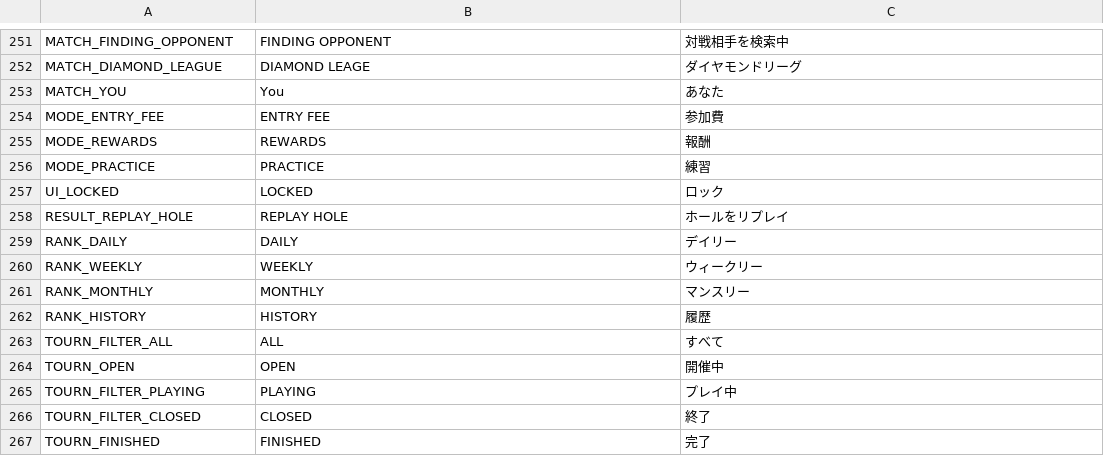
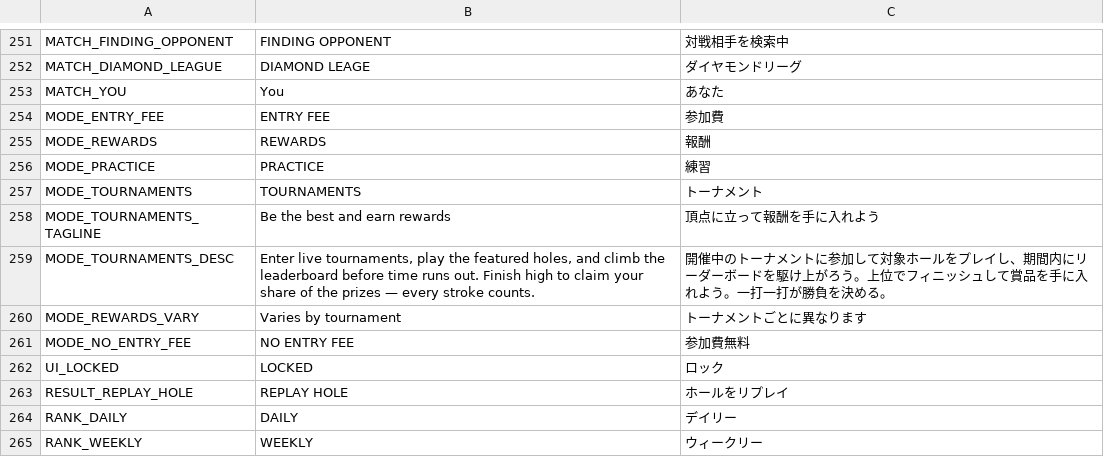
Before and after one commit to cesarguarinoni/Golfin-Redux, a CSV file: Assets/Localization/LocalizationText.csv, drawn as a sheet; only a part is shown, gaps mark what is left out; the shorter side is filled out with more unchanged rows.

```diff
--- a/Assets/Localization/LocalizationText.csv
+++ b/Assets/Localization/LocalizationText.csv
@@ -256,2 +256,7 @@ MODE_REWARDS,REWARDS,報酬
 MODE_PRACTICE,PRACTICE,練習
+MODE_TOURNAMENTS,TOURNAMENTS,トーナメント
+MODE_TOURNAMENTS_TAGLINE,Be the best and earn rewards,頂点に立って報酬を手に入れよう
+MODE_TOURNAMENTS_DESC,"Enter live tournaments, play the featured holes, and climb the leaderboard before time runs out. Finish high to claim your share of the prizes — every stroke counts.",開催中のトーナメントに参加して対象ホールをプレイし、期間内にリーダーボードを駆け上がろう。上位でフィニッシュして賞品を手に入れよう。一打一打が勝負を決める。
+MODE_REWARDS_VARY,Varies by tournament,トーナメントごとに異なります
+MODE_NO_ENTRY_FEE,NO ENTRY FEE,参加費無料
 UI_LOCKED,LOCKED,ロック
```
Also changed, not shown: Assets/Resources/Data/modes.csv, 11 other files.
